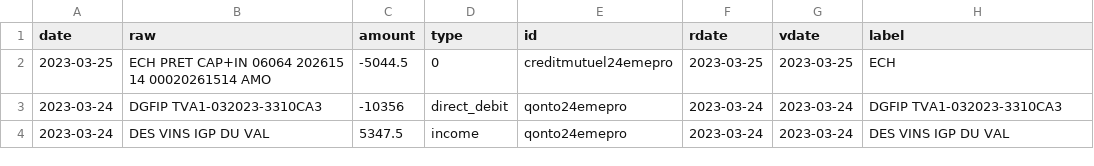
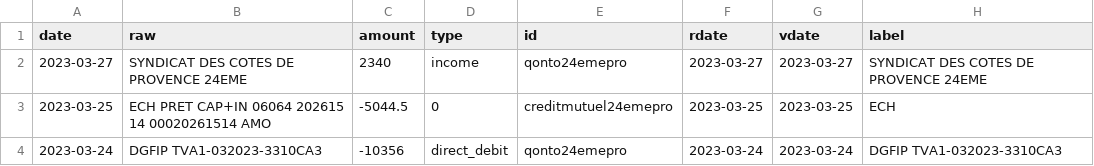
Before and after one commit to 24eme/banque, a CSV file: data/history.csv, drawn as a sheet; only a part is shown; the shorter side is filled out with more unchanged rows; the diff names each change by its address in the sheet, - before the commit and + after, or states it on an @@ line.

Commit message:
Mise à jour des opérations (qonto)

```diff
--- a/data/history.csv
+++ b/data/history.csv
+row 2: 2023-03-27 | SYNDICAT DES COTES DE PROVENCE 24EME | 2340 | income | qonto24emepro | 2023-03-27 | 2023-03-27 | SYNDICAT DES COTES DE PROVENCE 24EME
```
